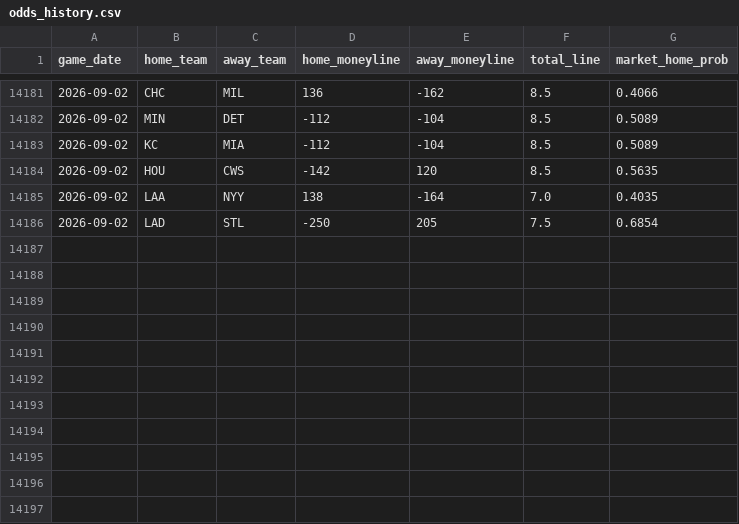
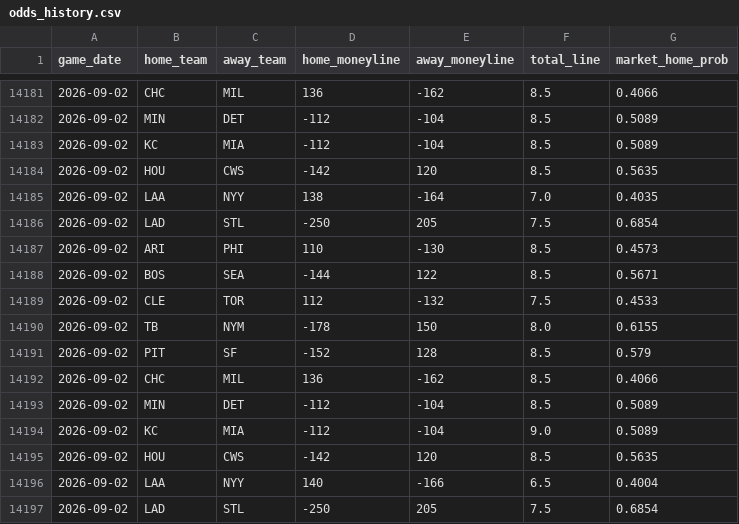
Before and after one commit to gigadon/Thats-Baseball, a CSV file: data/odds_history.csv, drawn as a sheet; only a part is shown, gaps mark what is left out.

```diff
--- a/data/odds_history.csv
+++ b/data/odds_history.csv
@@ -14186 +14186,12 @@ game_date,home_team,away_team,home_moneyline,away_moneyline,total_line,market_ho
 2026-09-02,LAD,STL,-250,205,7.5,0.6854
+2026-09-02,ARI,PHI,110,-130,8.5,0.4573
+2026-09-02,BOS,SEA,-144,122,8.5,0.5671
+2026-09-02,CLE,TOR,112,-132,7.5,0.4533
+2026-09-02,TB,NYM,-178,150,8.0,0.6155
+2026-09-02,PIT,SF,-152,128,8.5,0.579
+2026-09-02,CHC,MIL,136,-162,8.5,0.4066
+2026-09-02,MIN,DET,-112,-104,8.5,0.5089
+2026-09-02,KC,MIA,-112,-104,9.0,0.5089
+2026-09-02,HOU,CWS,-142,120,8.5,0.5635
+2026-09-02,LAA,NYY,140,-166,6.5,0.4004
+2026-09-02,LAD,STL,-250,205,7.5,0.6854
```
Also changed, not shown: 4 other files.
